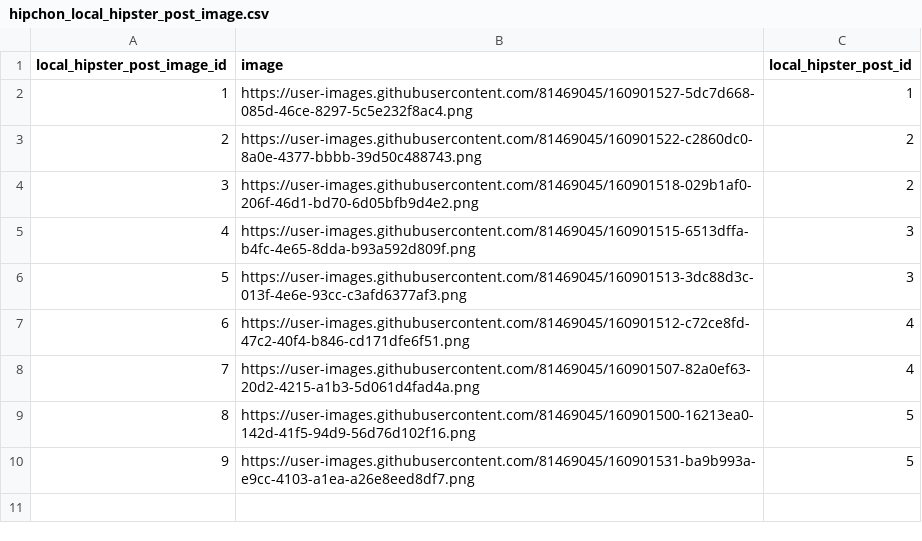
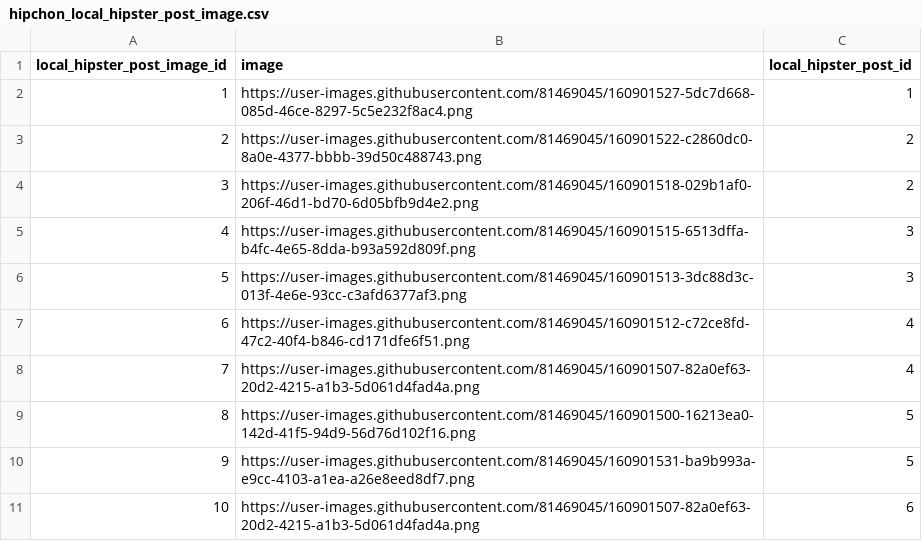
Before and after one commit to HipChon/hipchon-backend, a CSV file: db/hipchon_local_hipster_post_image.csv, drawn as a sheet; the diff names each change by its address in the sheet, - before the commit and + after, or states it on an @@ line.

Commit message:
feat: LocalHipster 상세페이지 조회

```diff
--- a/db/hipchon_local_hipster_post_image.csv
+++ b/db/hipchon_local_hipster_post_image.csv
+row 11: 10 | https://user-images.githubusercontent.com/81469045/160901507-82a0ef63-20d2-4215-a1b3-5d061d4fad4a.png | 6
```
Also changed, not shown: db/hipchon_local_hipster_post.csv, 7 other files.
